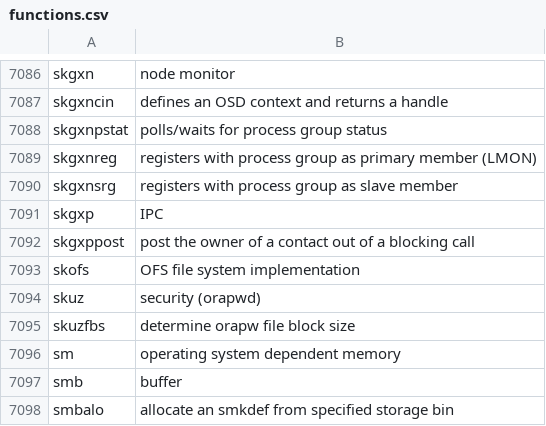
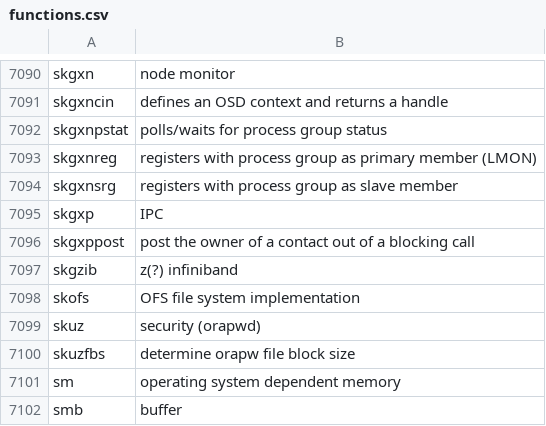
Before and after one commit to skoehler-soocs/ora_db_func_anno, a CSV file: functions.csv, drawn as a sheet; only a part is shown, gaps mark what is left out; the shorter side is filled out with more unchanged rows; the diff covers the shown part only.

```diff
--- a/functions.csv
+++ b/functions.csv
@@ -7092,2 +7096,3 @@ skgxp|IPC
 skgxppost|post the owner of a contact out of a blocking call
+skgzib|z(?) infiniband
 skofs|OFS file system implementation
```
Also changed, not shown: 4 added rows, 1 moved row and 1 edited cell elsewhere in this file.
